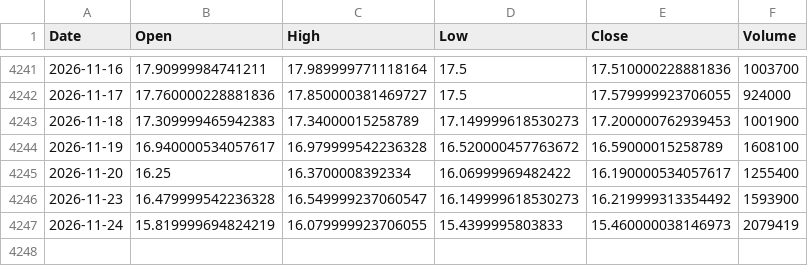
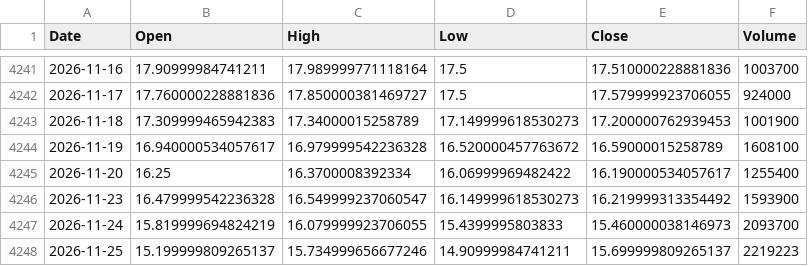
Before and after one commit to alkaabiz-crypto/tradingagents, a CSV file: oil-brain/data/PALL.csv, drawn as a sheet; only a part is shown, gaps mark what is left out.

```diff
--- a/oil-brain/data/PALL.csv
+++ b/oil-brain/data/PALL.csv
@@ -4246,2 +4246,3 @@ Date,Open,High,Low,Close,Volume
 2026-11-23,16.479999542236328,16.549999237060547,16.149999618530273,16.219999313354492,1593900
-2026-11-24,15.819999694824219,16.079999923706055,15.4399995803833,15.460000038146973,2079419
+2026-11-24,15.819999694824219,16.079999923706055,15.4399995803833,15.460000038146973,2093700
+2026-11-25,15.199999809265137,15.734999656677246,14.90999984741211,15.699999809265137,2219223
```
Also changed, not shown: oil-brain/data/BNO.csv, oil-brain/data/SOYB.csv, 35 other files.
